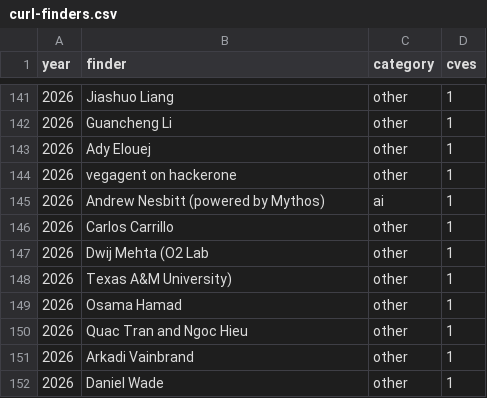
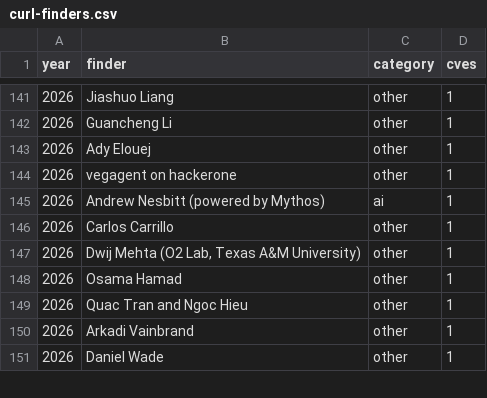
Before and after one commit to tecunningham/ai-discovery-data, a CSV file: problems/cyber-curl/curl-finders.csv, drawn as a sheet; only a part is shown, gaps mark what is left out.

```diff
--- a/problems/cyber-curl/curl-finders.csv
+++ b/problems/cyber-curl/curl-finders.csv
@@ -146,4 +146,3 @@ year,finder,category,cves
 2026,Carlos Carrillo,other,1
-2026,Dwij Mehta (O2 Lab,other,1
-2026,Texas A&M University),other,1
+2026,"Dwij Mehta (O2 Lab, Texas A&M University)",other,1
 2026,Osama Hamad,other,1
```
Also changed, not shown: 9 other files.
